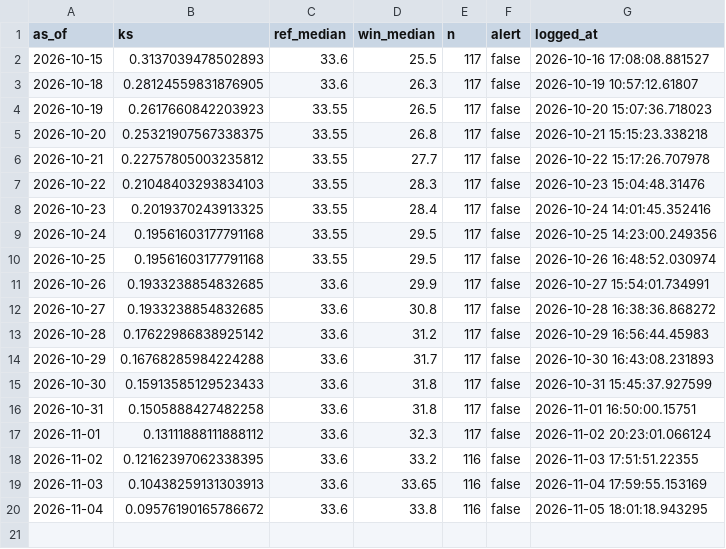
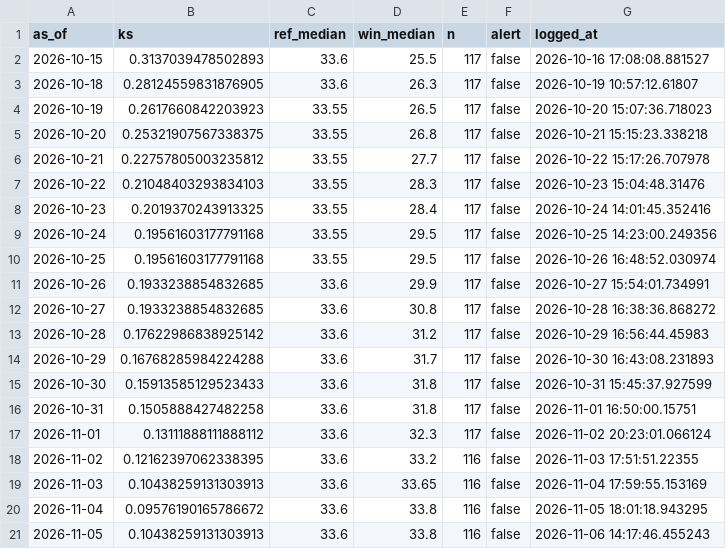
Before and after one commit to Boyeeeeeee/pm25-drift-pipeline, a CSV file: logs/drift_log.csv, drawn as a sheet.

```diff
--- a/logs/drift_log.csv
+++ b/logs/drift_log.csv
@@ -20 +20,2 @@ as_of,ks,ref_median,win_median,n,alert,logged_at
 2026-11-04,0.09576190165786672,33.6,33.8,116,false,2026-11-05 18:01:18.943295
+2026-11-05,0.10438259131303913,33.6,33.8,116,false,2026-11-06 14:17:46.455243
```
Also changed, not shown: logs/live_eval.csv, logs/predictions.csv, 1 other file.
